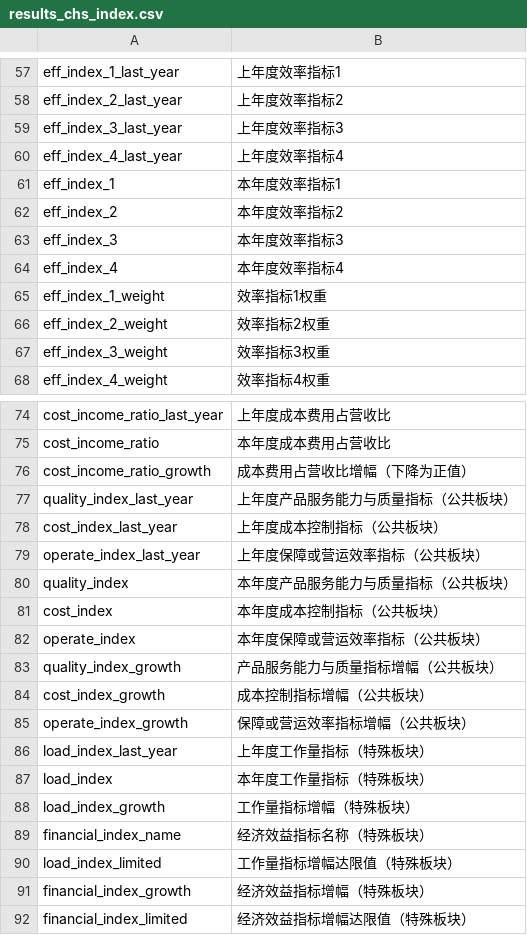
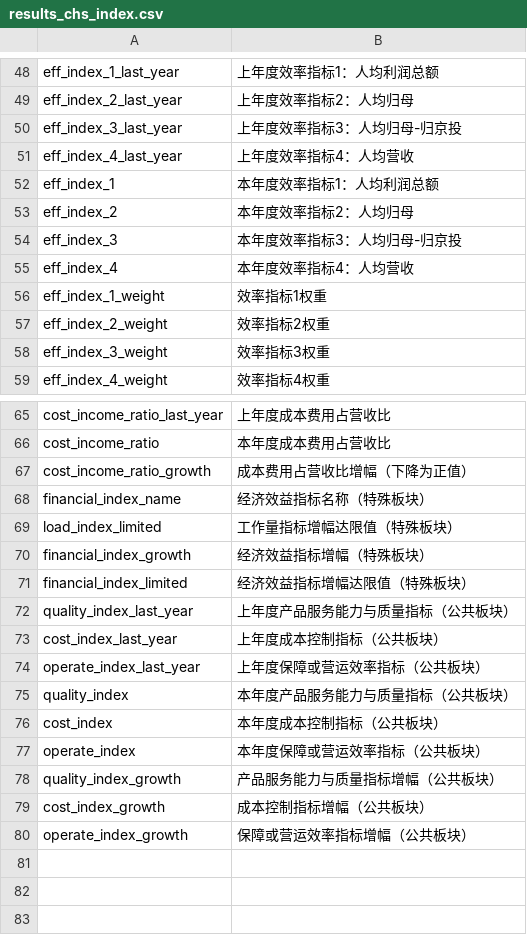
Before and after one commit to alpertSnow/wage_package_estimation, a CSV file: results_chs_index.csv, drawn as a sheet; only a part is shown, gaps mark what is left out; removed rows and columns are numbered as before the commit, all else as after; the diff covers the shown part only; the diff names each change by its address in the sheet, - before the commit and + after, or states it on an @@ line.

```diff
--- a/results_chs_index.csv
+++ b/results_chs_index.csv
-B48: 上年度效率指标1
+B48: 上年度效率指标1：人均利润总额
-B49: 上年度效率指标2
+B49: 上年度效率指标2：人均归母
-B50: 上年度效率指标3
+B50: 上年度效率指标3：人均归母-归京投
-B51: 上年度效率指标4
+B51: 上年度效率指标4：人均营收
-B52: 本年度效率指标1
+B52: 本年度效率指标1：人均利润总额
-B53: 本年度效率指标2
+B53: 本年度效率指标2：人均归母
-B54: 本年度效率指标3
+B54: 本年度效率指标3：人均归母-归京投
-B55: 本年度效率指标4
+B55: 本年度效率指标4：人均营收
@@ row 89 moved to row 68: financial_index_name @@
@@ row 90 moved to row 69: load_index_limited @@
@@ row 91 moved to row 70: financial_index_growth @@
@@ row 92 moved to row 71: financial_index_limited @@
-row 86: load_index_last_year | 上年度工作量指标（特殊板块）
-row 87: load_index | 本年度工作量指标（特殊板块）
-row 88: load_index_growth | 工作量指标增幅（特殊板块）
```
Also changed, not shown: 3 added rows, 12 removed rows, 4 moved rows and 3 edited cells elsewhere in this file, inputs.csv, 4 other files.
